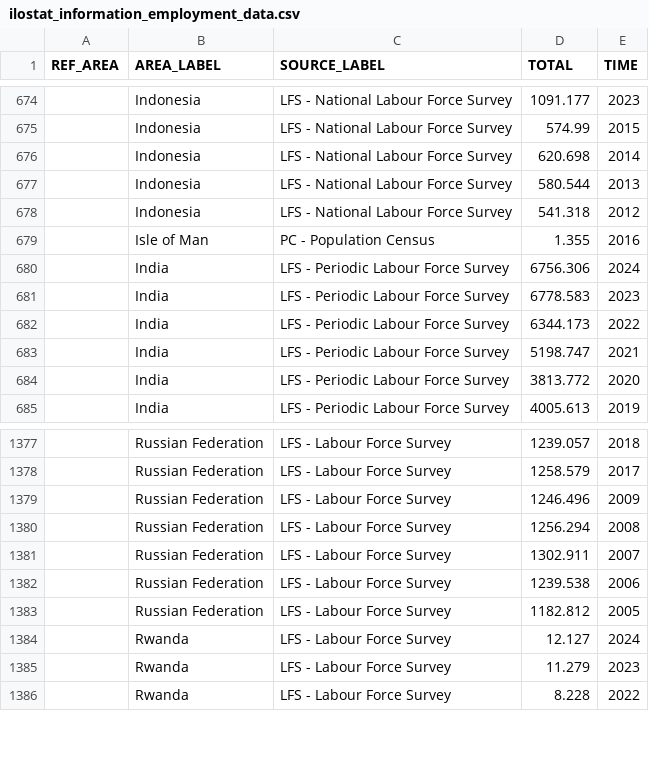
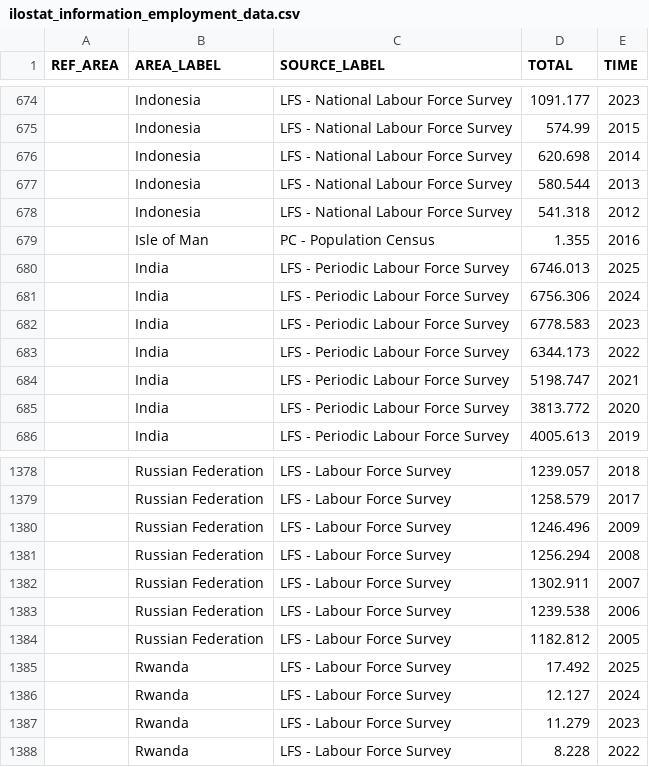
Before and after one commit to usernameOfAUserr/DWH, a CSV file: imports/ilostat_information_employment_data.csv, drawn as a sheet; only a part is shown, gaps mark what is left out.

Commit message:
Update ilostat_information_employment_data.csv

```diff
--- a/imports/ilostat_information_employment_data.csv
+++ b/imports/ilostat_information_employment_data.csv
@@ -679,2 +679,3 @@ REF_AREA,AREA_LABEL,SOURCE_LABEL,TOTAL,TIME
 ,Isle of Man,PC - Population Census,1.355,2016
+,India,LFS - Periodic Labour Force Survey,6746.013,2025
 ,India,LFS - Periodic Labour Force Survey,6756.306,2024
@@ -1383,2 +1384,3 @@ REF_AREA,AREA_LABEL,SOURCE_LABEL,TOTAL,TIME
 ,Russian Federation,LFS - Labour Force Survey,1182.812,2005
+,Rwanda,LFS - Labour Force Survey,17.492,2025
 ,Rwanda,LFS - Labour Force Survey,12.127,2024
```
